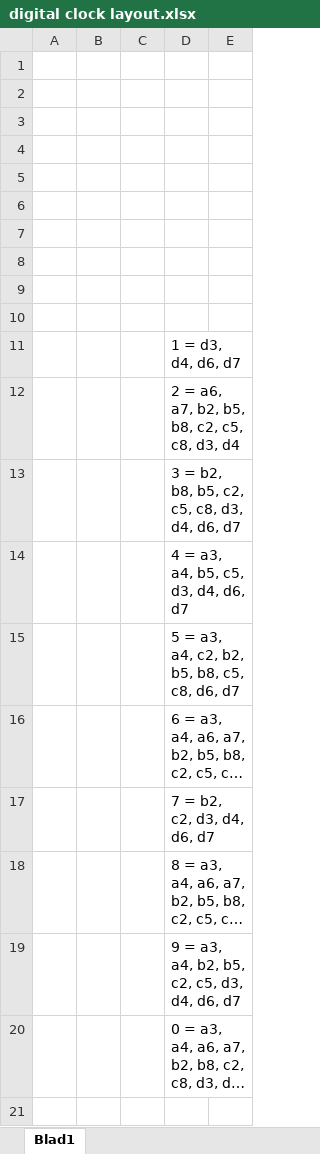
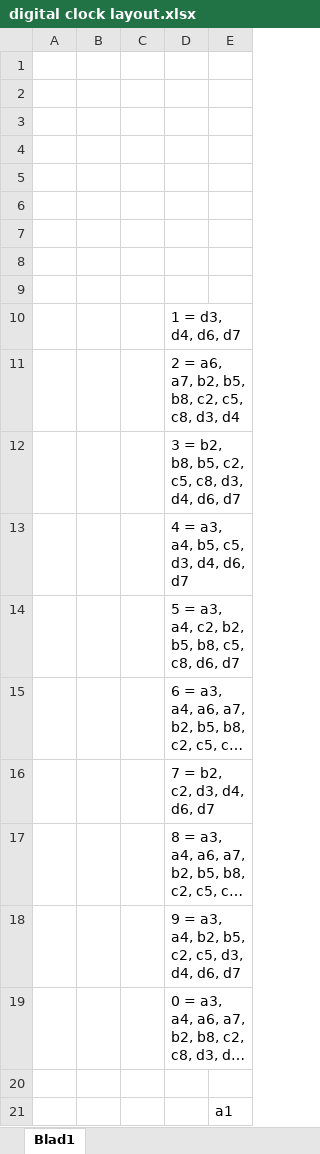
Before and after one commit to Cyloon/heavenlycloud, an Excel workbook: api digital clock website/digital clock layout.xlsx, sheet Blad1, drawn as a sheet; long unchanged cells end in …; values as stored, in another font and other column widths than the file's, no cell formats; removed rows and columns are numbered as before the commit, all else as after; the diff names each change by its address in the sheet, - before the commit and + after, or states it on an @@ line.

```diff
--- a/api digital clock website/digital clock layout.xlsx (sheet Blad1)
+++ b/api digital clock website/digital clock layout.xlsx (sheet Blad1)
-row 10: (empty)
+row 20: (empty)
+row 21:  |  |  |  | a1
```
Also changed, not shown: cell formats, 3 other files.
